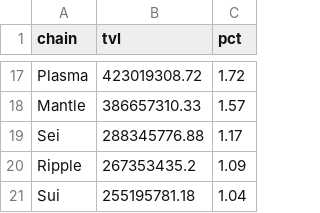
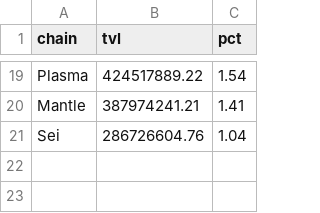
Before and after one commit to kittycapital/rwa-dashboard, a CSV file: data/rwa_chains.csv, drawn as a sheet; only a part is shown, gaps mark what is left out; removed rows and columns are numbered as before the commit, all else as after; the diff covers the shown part only; the diff names each change by its address in the sheet, - before the commit and + after, or states it on an @@ line.

```diff
--- a/data/rwa_chains.csv
+++ b/data/rwa_chains.csv
-B19 (tvl): 423019308.72
+B19 (tvl): 424517889.22
-C19 (pct): 1.72
+C19 (pct): 1.54
-B20 (tvl): 386657310.33
+B20 (tvl): 387974241.21
-C20 (pct): 1.57
+C20 (pct): 1.41
-B21 (tvl): 288345776.88
+B21 (tvl): 286726604.76
-C21 (pct): 1.17
+C21 (pct): 1.04
-row 20: Ripple | 267353435.2 | 1.09
-row 21: Sui | 255195781.18 | 1.04
```
Also changed, not shown: 4 added rows, 2 removed rows and 26 edited cells elsewhere in this file, data/rwa_category_history.csv, data/rwa_protocols.csv, 3 other files.
